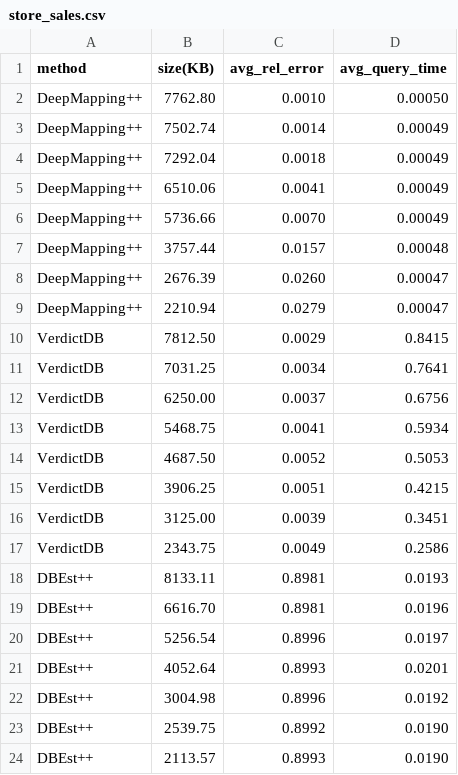
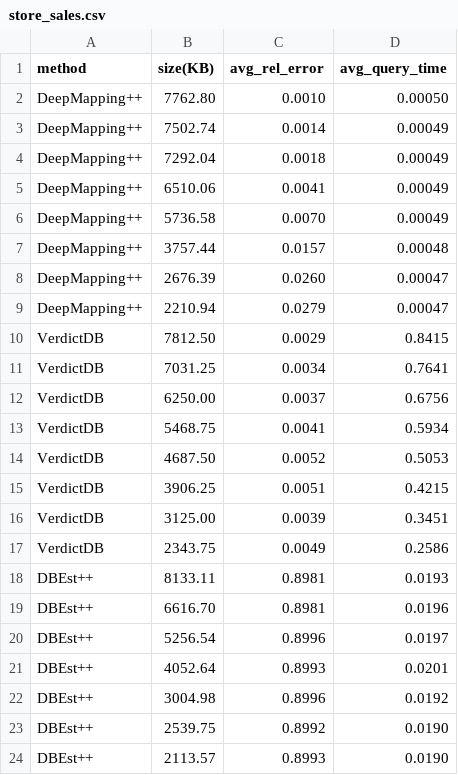
Before and after one commit to asu-cactus/DeepMappingAQP, a CSV file: results/store_sales.csv, drawn as a sheet.

```diff
--- a/results/store_sales.csv
+++ b/results/store_sales.csv
@@ -5,3 +5,3 @@ DeepMapping++,7292.04,0.0018,0.00049
 DeepMapping++,6510.06,0.0041,0.00049
-DeepMapping++,5736.66,0.0070,0.00049
+DeepMapping++,5736.58,0.0070,0.00049
 DeepMapping++,3757.44,0.0157,0.00048
```
Also changed, not shown: results/ccpp.csv, results/flights.csv, 7 other files.
